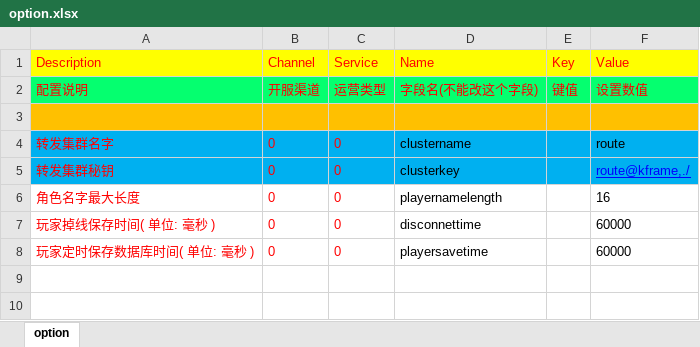
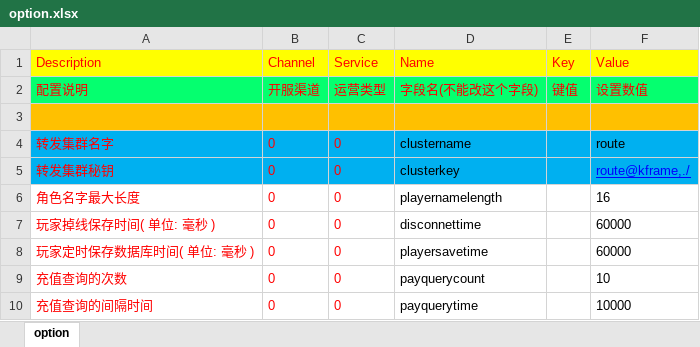
Before and after one commit to lori227/KFrame, an Excel workbook: _resource/excel/option.xlsx, sheet option, drawn as a sheet; values as stored, in another font and other column widths than the file's, no borders; the diff names each change by its address in the sheet, - before the commit and + after, or states it on an @@ line.

```diff
--- a/_resource/excel/option.xlsx (sheet option)
+++ b/_resource/excel/option.xlsx (sheet option)
+row 9: 充值查询的次数 | 0 | 0 | payquerycount |  | 10
+row 10: 充值查询的间隔时间 | 0 | 0 | payquerytime |  | 10000
```
Also changed, not shown: _resource/excel/class.xlsx, 54 other files.
